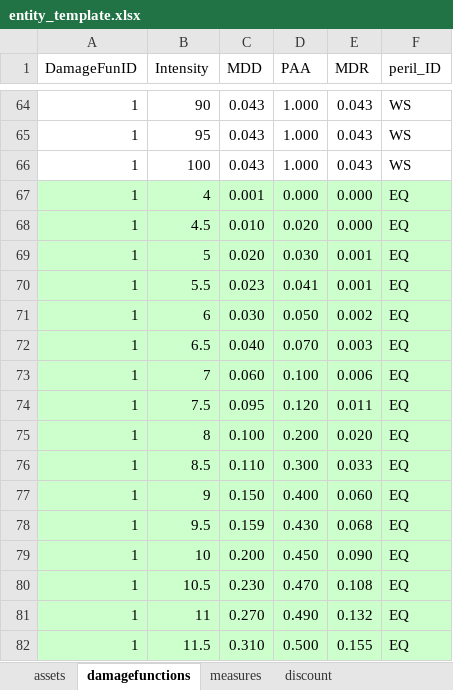
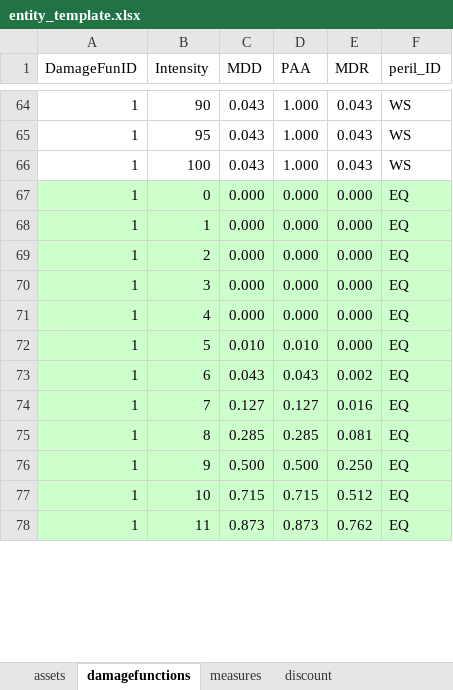
Before and after one commit to davidnbresch/climada, an Excel workbook: data/entities/entity_template.xlsx, sheet damagefunctions, drawn as a sheet; only a part is shown, gaps mark what is left out; values as stored, in another font and other column widths than the file's, no borders; removed rows and columns are numbered as before the commit, all else as after; the diff covers the shown part only; the diff names each change by its address in the sheet, - before the commit and + after, or states it on an @@ line.

```diff
--- a/data/entities/entity_template.xlsx (sheet damagefunctions)
+++ b/data/entities/entity_template.xlsx (sheet damagefunctions)
+row 67: 1 | 0 | 0.000 | 0.000 | 0.000 | EQ
+row 68: 1 | 1 | 0.000 | 0.000 | 0.000 | EQ
+row 69: 1 | 2 | 0.000 | 0.000 | 0.000 | EQ
+row 70: 1 | 3 | 0.000 | 0.000 | 0.000 | EQ
-C71 (MDD): 0.001
+C71 (MDD): 0.000
-B72 (Intensity): 4.5
+B72 (Intensity): 5
-D72 (PAA): 0.020
+D72 (PAA): 0.010
-row 69: 1 | 5 | 0.020 | 0.030 | 0.001 | EQ
-row 70: 1 | 5.5 | 0.023 | 0.041 | 0.001 | EQ
-C73 (MDD): 0.030
+C73 (MDD): 0.043
-D73 (PAA): 0.050
+D73 (PAA): 0.043
-row 72: 1 | 6.5 | 0.040 | 0.070 | 0.003 | EQ
-C74 (MDD): 0.060
+C74 (MDD): 0.127
-D74 (PAA): 0.100
+D74 (PAA): 0.127
-E74 (MDR): 0.006
+E74 (MDR): 0.016
-row 74: 1 | 7.5 | 0.095 | 0.120 | 0.011 | EQ
-C75 (MDD): 0.100
+C75 (MDD): 0.285
-D75 (PAA): 0.200
+D75 (PAA): 0.285
-E75 (MDR): 0.020
+E75 (MDR): 0.081
-row 76: 1 | 8.5 | 0.110 | 0.300 | 0.033 | EQ
-C76 (MDD): 0.150
+C76 (MDD): 0.500
-D76 (PAA): 0.400
+D76 (PAA): 0.500
-E76 (MDR): 0.060
+E76 (MDR): 0.250
-row 78: 1 | 9.5 | 0.159 | 0.430 | 0.068 | EQ
-C77 (MDD): 0.200
+C77 (MDD): 0.715
-D77 (PAA): 0.450
+D77 (PAA): 0.715
-E77 (MDR): 0.090
+E77 (MDR): 0.512
-row 80: 1 | 10.5 | 0.230 | 0.470 | 0.108 | EQ
-C78 (MDD): 0.270
+C78 (MDD): 0.873
-D78 (PAA): 0.490
+D78 (PAA): 0.873
-E78 (MDR): 0.132
+E78 (MDR): 0.762
-row 82: 1 | 11.5 | 0.310 | 0.500 | 0.155 | EQ
```
Also changed, not shown: 28 added rows, 1 removed row and 6 edited cells elsewhere in this sheet, formulas that keep their value, 3 other files.
